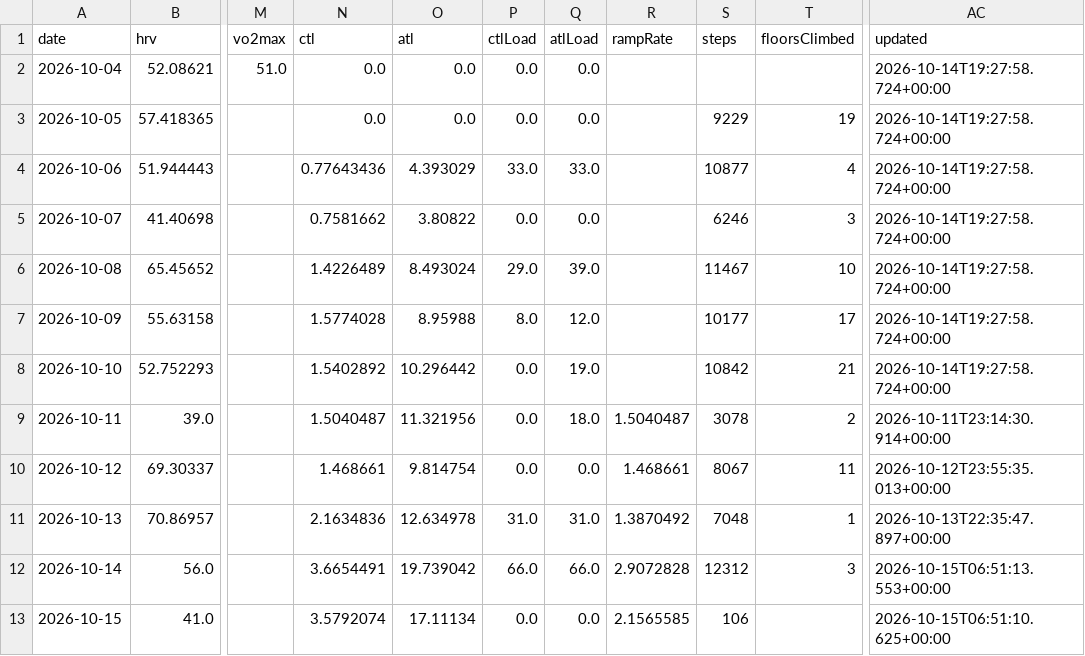
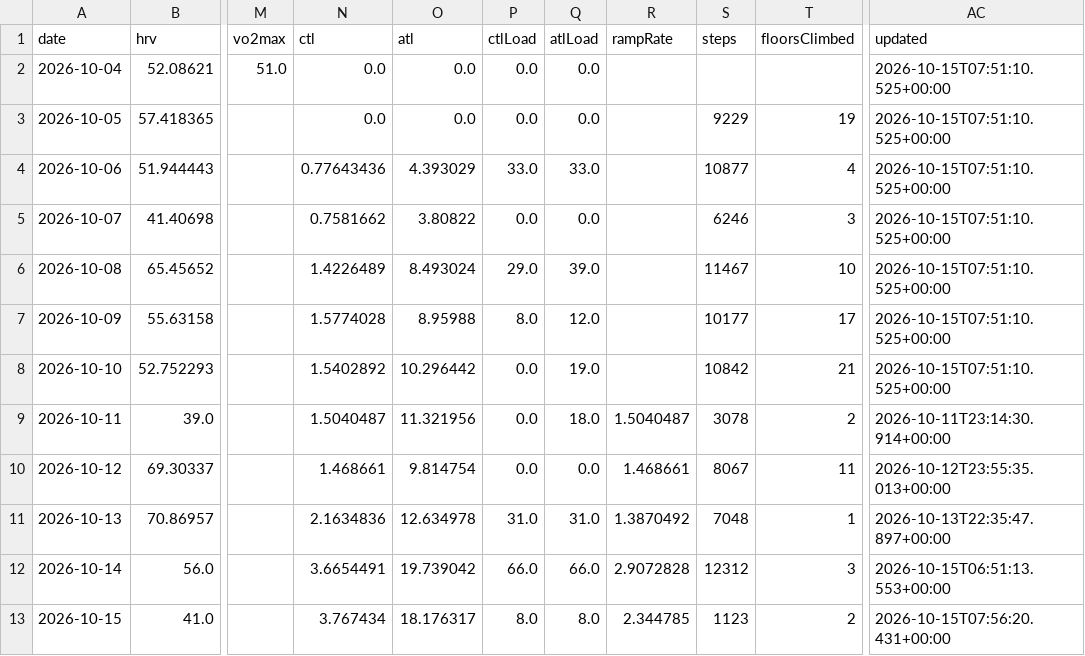
Before and after one commit to CarpetoX/garmin-recovery, a CSV file: recovery.csv, drawn as a sheet; only a part is shown, gaps mark what is left out; the diff names each change by its address in the sheet, - before the commit and + after, or states it on an @@ line.

```diff
--- a/recovery.csv
+++ b/recovery.csv
-AC2:AC8 (updated): 2026-10-14T19:27:58.724+00:00
+AC2:AC8 (updated): 2026-10-15T07:51:10.525+00:00
-N13 (ctl): 3.5792074
+N13 (ctl): 3.767434
-O13 (atl): 17.11134
+O13 (atl): 18.176317
-P13 (ctlLoad): 0.0
+P13 (ctlLoad): 8.0
-Q13 (atlLoad): 0.0
+Q13 (atlLoad): 8.0
-R13 (rampRate): 2.1565585
+R13 (rampRate): 2.344785
-S13 (steps): 106
+S13 (steps): 1123
-T13 (floorsClimbed): (empty)
+T13 (floorsClimbed): 2
-AC13 (updated): 2026-10-15T06:51:10.625+00:00
+AC13 (updated): 2026-10-15T07:56:20.431+00:00
```
Also changed, not shown: activities.csv, 4 other files.
